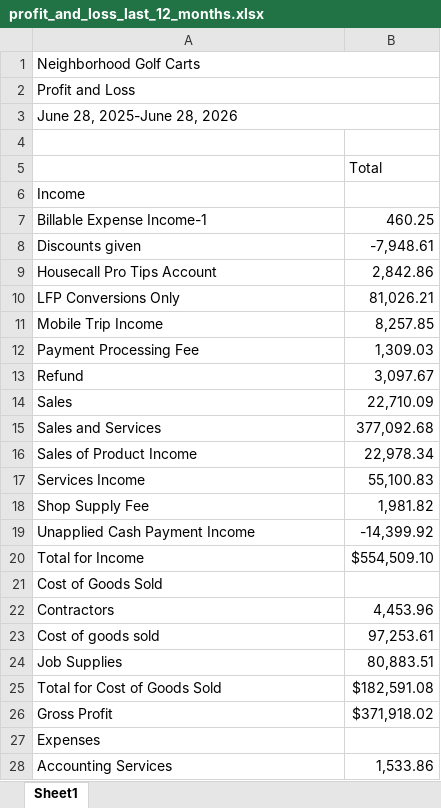
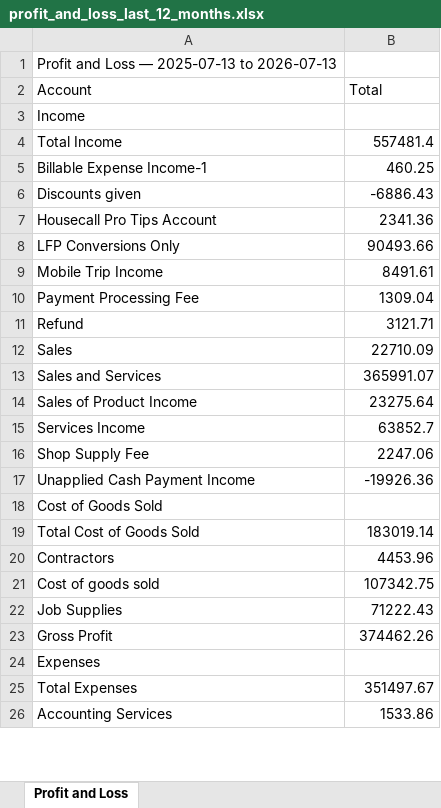
Before and after one commit to NGC4160/NGC-Brain, an Excel workbook: external_docs/exports/qbo/profit_and_loss_last_12_months.xlsx, sheet Profit and Loss, drawn as a sheet; only a part is shown; values as stored, in another font and other column widths than the file's, no cell formats; removed rows and columns are numbered as before the commit, all else as after; the diff covers the shown part only; the diff names each change by its address in the sheet, - before the commit and + after, or states it on an @@ line.

```diff
--- a/external_docs/exports/qbo/profit_and_loss_last_12_months.xlsx (sheet Profit and Loss)
+++ b/external_docs/exports/qbo/profit_and_loss_last_12_months.xlsx (sheet Profit and Loss)
-sheet tab: Sheet1
+sheet tab: Profit and Loss
-A1 (Account): Neighborhood Golf Carts
+A1 (Account): Profit and Loss — 2025-07-13 to 2026-07-13
-A1:B1 merged
-row 2: Profit and Loss
-row 3: June 28, 2025-June 28, 2026
-row 2: (empty)
+row 2: Account | Total
-row 5:  | Total
+row 4: Total Income | 557481.4
-B6 (Total): -7,948.61
+B6 (Total): -6886.43
-B7 (Total): 2,842.86
+B7 (Total): 2341.36
-B8 (Total): 81,026.21
+B8 (Total): 90493.66
-B9 (Total): 8,257.85
+B9 (Total): 8491.61
-B10 (Total): 1,309.03
+B10 (Total): 1309.04
-B11 (Total): 3,097.67
+B11 (Total): 3121.71
-B12 (Total): 22,710.09
+B12 (Total): 22710.09
-B13 (Total): 377,092.68
+B13 (Total): 365991.07
-B14 (Total): 22,978.34
+B14 (Total): 23275.64
-B15 (Total): 55,100.83
+B15 (Total): 63852.7
-B16 (Total): 1,981.82
+B16 (Total): 2247.06
-B17 (Total): -14,399.92
+B17 (Total): -19926.36
-row 20: Total for Income | $554,509.10
+row 19: Total Cost of Goods Sold | 183019.14
-B20 (Total): 4,453.96
+B20 (Total): 4453.96
-B21 (Total): 97,253.61
+B21 (Total): 107342.75
-B22 (Total): 80,883.51
+B22 (Total): 71222.43
-row 25: Total for Cost of Goods Sold | $182,591.08
-B23 (Total): $371,918.02
+B23 (Total): 374462.26
+row 25: Total Expenses | 351497.67
-B26 (Total): 1,533.86
+B26 (Total): 1533.86
```
Also changed, not shown: 9 added rows, 14 removed rows and 44 edited cells elsewhere in this sheet, cell formats, 22 other files.
